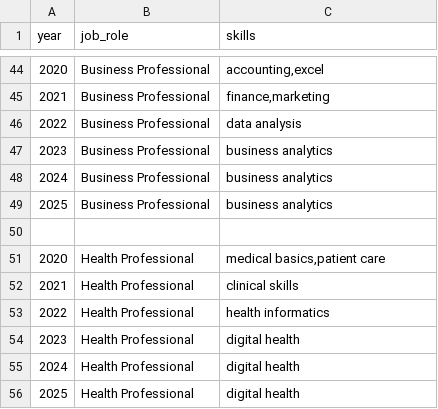
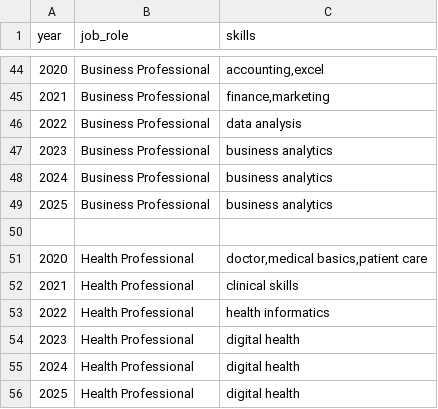
Before and after one commit to Jeniliya149/predictive-skill-gap-analyzer, a CSV file: backend/dataset/jobs.csv, drawn as a sheet; only a part is shown, gaps mark what is left out.

```diff
--- a/backend/dataset/jobs.csv
+++ b/backend/dataset/jobs.csv
@@ -50,3 +50,3 @@ year,job_role,skills
 
-2020,Health Professional,"medical basics,patient care"
+2020,Health Professional,"doctor,medical basics,patient care"
 2021,Health Professional,"clinical skills"
```
Also changed, not shown: 3 other files.
